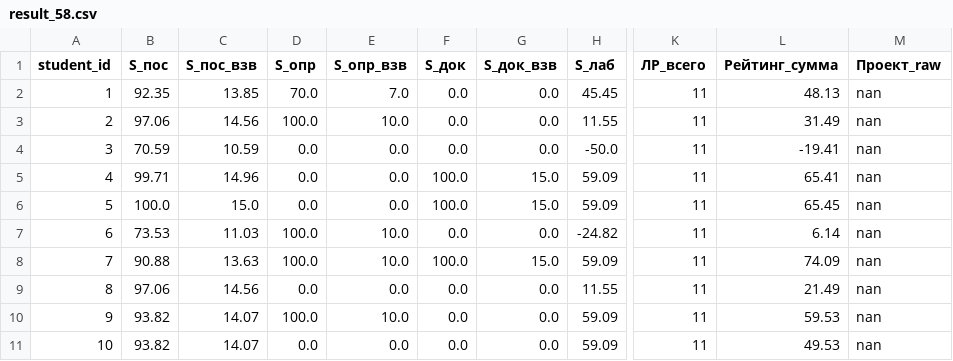
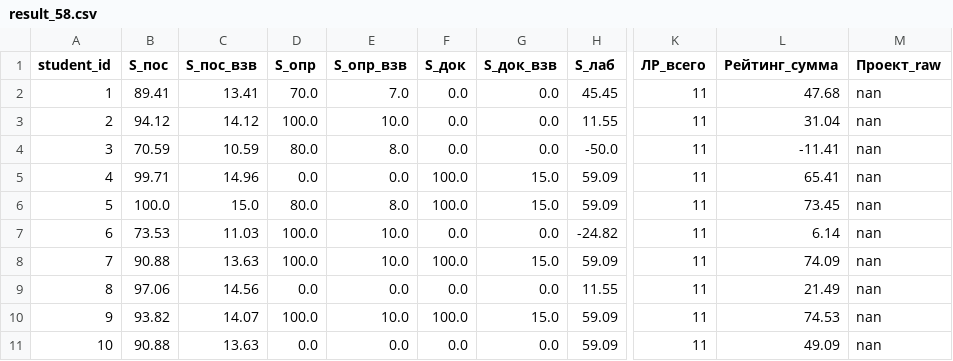
Before and after one commit to askras/mlda2025, a CSV file: brs/result_58.csv, drawn as a sheet; only a part is shown, gaps mark what is left out; the diff names each change by its address in the sheet, - before the commit and + after, or states it on an @@ line.

Commit message:
Обновлен рейтинг

```diff
--- a/brs/result_58.csv
+++ b/brs/result_58.csv
-B2 (S_пос): 92.35
+B2 (S_пос): 89.41
-C2 (S_пос_взв): 13.85
+C2 (S_пос_взв): 13.41
-L2 (Рейтинг_сумма): 48.13
+L2 (Рейтинг_сумма): 47.68
-B3 (S_пос): 97.06
+B3 (S_пос): 94.12
-C3 (S_пос_взв): 14.56
+C3 (S_пос_взв): 14.12
-L3 (Рейтинг_сумма): 31.49
+L3 (Рейтинг_сумма): 31.04
-D4 (S_опр): 0.0
+D4 (S_опр): 80.0
-E4 (S_опр_взв): 0.0
+E4 (S_опр_взв): 8.0
-L4 (Рейтинг_сумма): -19.41
+L4 (Рейтинг_сумма): -11.41
-D6 (S_опр): 0.0
+D6 (S_опр): 80.0
-E6 (S_опр_взв): 0.0
+E6 (S_опр_взв): 8.0
-L6 (Рейтинг_сумма): 65.45
+L6 (Рейтинг_сумма): 73.45
-F10 (S_док): 0.0
+F10 (S_док): 100.0
-G10 (S_док_взв): 0.0
+G10 (S_док_взв): 15.0
-L10 (Рейтинг_сумма): 59.53
+L10 (Рейтинг_сумма): 74.53
-B11 (S_пос): 93.82
+B11 (S_пос): 90.88
-C11 (S_пос_взв): 14.07
+C11 (S_пос_взв): 13.63
-L11 (Рейтинг_сумма): 49.53
+L11 (Рейтинг_сумма): 49.09
```
Also changed, not shown: brs/result_56.csv, brs/result_57.csv, 3 other files.
